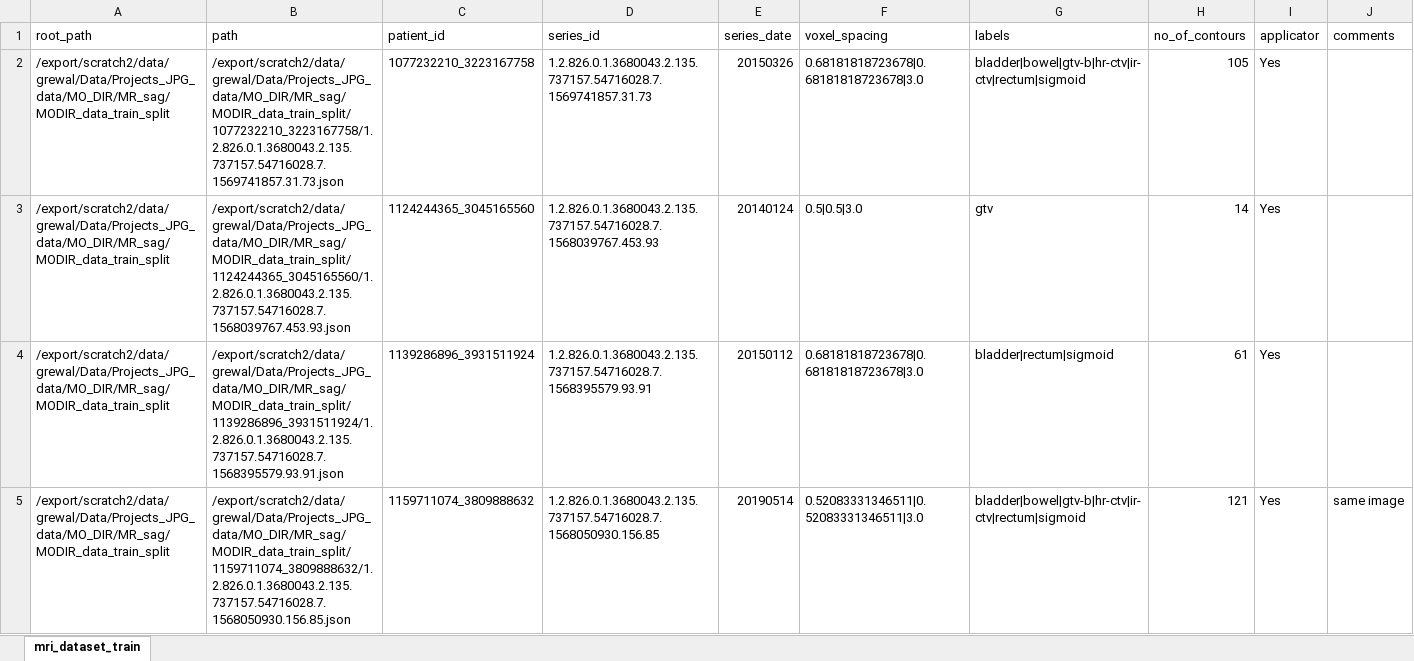
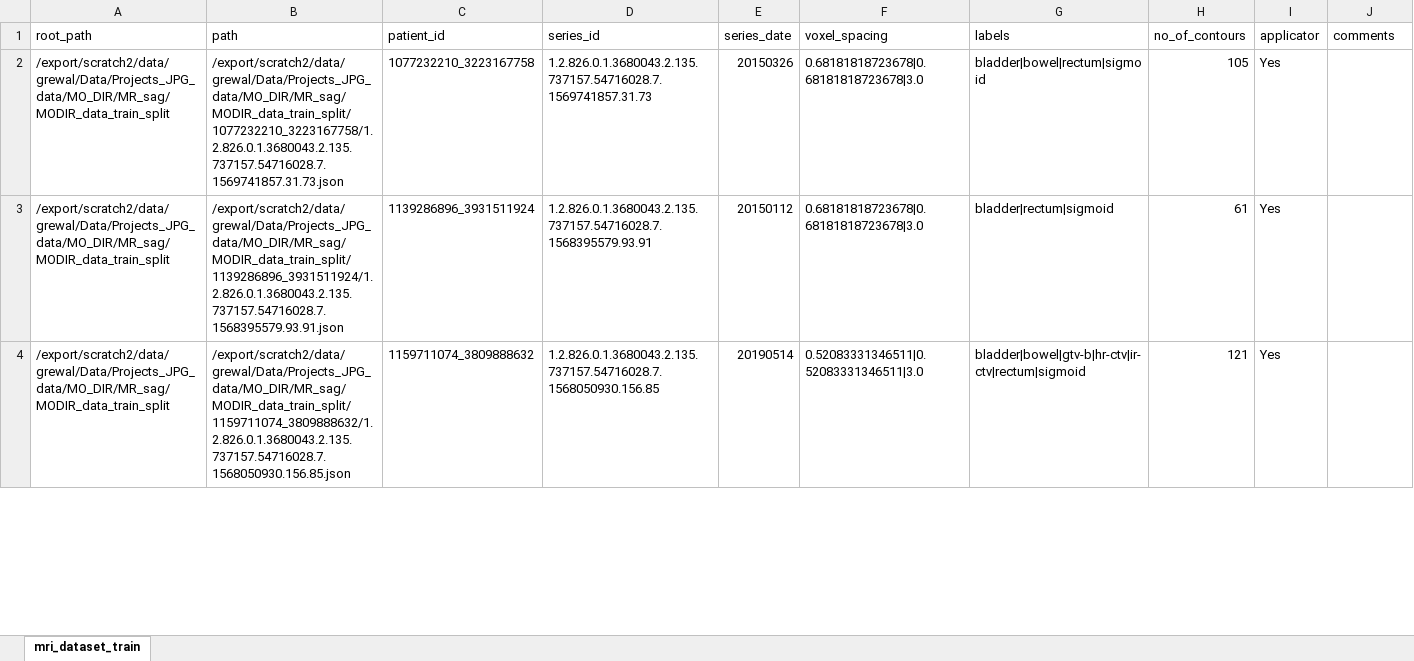
Before and after one commit to monikagrewal/DL-MODIR, an Excel workbook: data_preparation/meta/mri_dataset_train_applicator_annotation.xlsx, sheet mri_dataset_train, drawn as a sheet; only a part is shown; values as stored, in another font and other column widths than the file's, no borders; removed rows and columns are numbered as before the commit, all else as after; the diff covers the shown part only; the diff names each change by its address in the sheet, - before the commit and + after, or states it on an @@ line.

```diff
--- a/data_preparation/meta/mri_dataset_train_applicator_annotation.xlsx (sheet mri_dataset_train)
+++ b/data_preparation/meta/mri_dataset_train_applicator_annotation.xlsx (sheet mri_dataset_train)
-G2 (labels): bladder|bowel|gtv-b|hr-ctv|ir-ctv|rectum|sigmoid
+G2 (labels): bladder|bowel|rectum|sigmoid
-row 3: /export/scratch2/data/grewal/Data/Projects_JPG_data/MO_DIR/MR_sag/MODIR_data_train_split | /export/scratch2/data/grewal/Data/Projects_JPG_data/MO_DIR/MR_sag/MODIR_data_train_split/1124244365_3045165560/1.2.826.0.1.3680043.2.135.737157.54716028.7.1568039767.453.93.json | 1124244365_3045165560 | 1.2.826.0.1.3680043.2.135.737157.54716028.7.1568039767.453.93 | 20140124 | 0.5|0.5|3.0 | gtv | 14 | Yes
-J4 (comments): same image
+J4 (comments): (empty)
```
Also changed, not shown: 8 removed rows and 12 edited cells elsewhere in this sheet, 33 other files.
